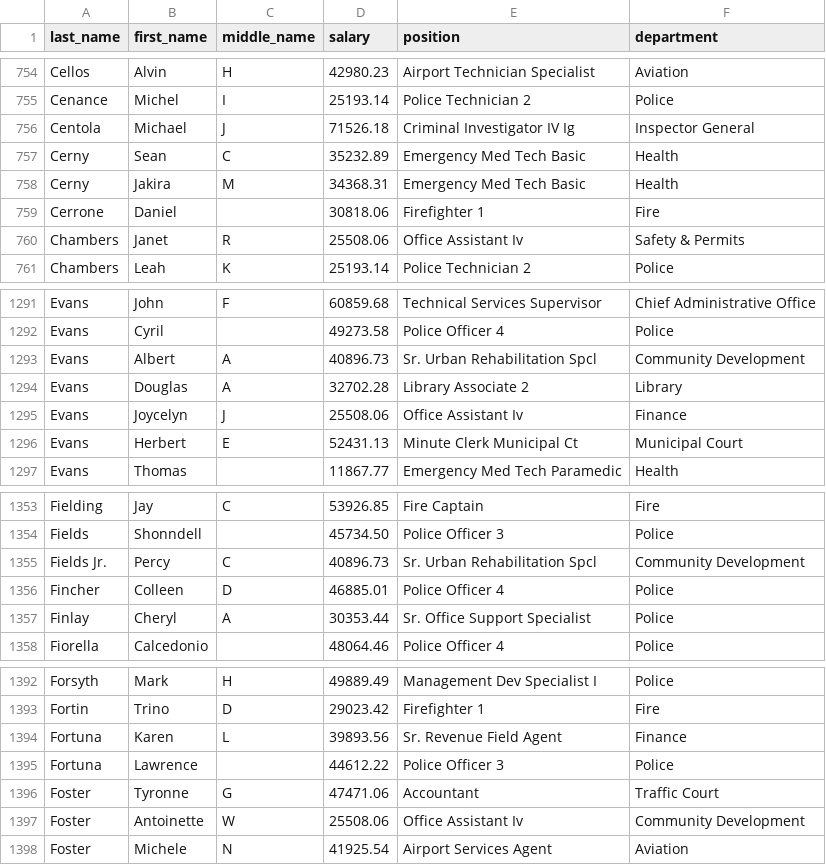
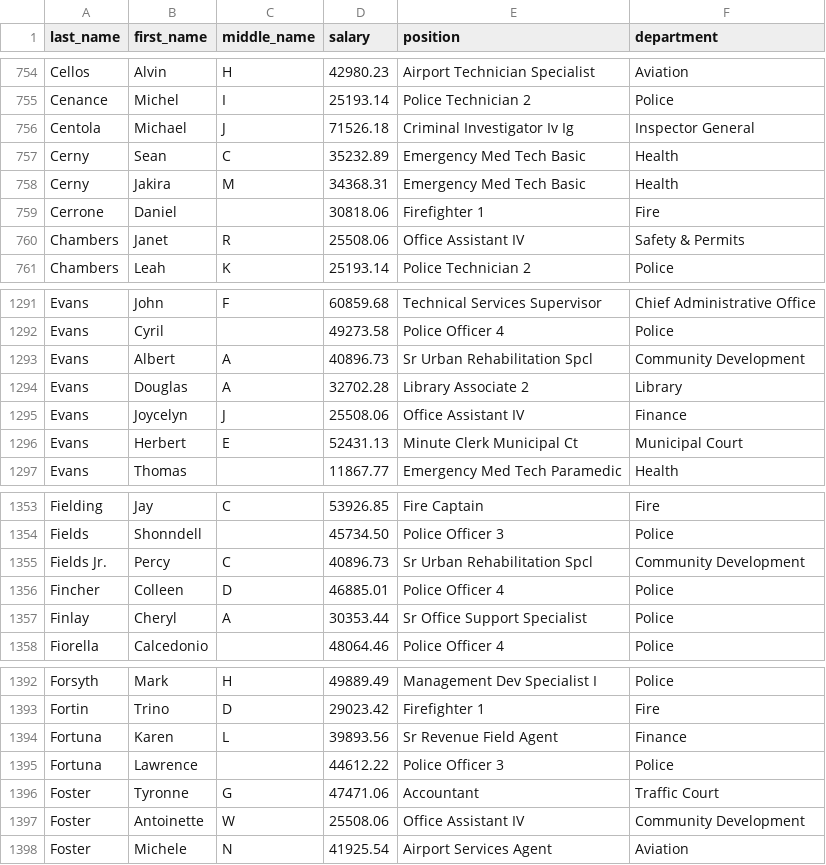
Before and after one commit to TheLens/citysalaries, a CSV file: data/export/data.csv, drawn as a sheet; only a part is shown, gaps mark what is left out; the diff covers the shown part only.

```diff
--- a/data/export/data.csv
+++ b/data/export/data.csv
@@ -755,3 +755,3 @@ Cellos,Alvin,H,42980.23,Airport Technician Specialist,Aviation
 Cenance,Michel,I,25193.14,Police Technician 2,Police
-Centola,Michael,J,71526.18,Criminal Investigator IV Ig,Inspector General
+Centola,Michael,J,71526.18,Criminal Investigator Iv Ig,Inspector General
 Cerny,Sean,C,35232.89,Emergency Med Tech Basic,Health
@@ -759,3 +759,3 @@ Cerny,Jakira,M,34368.31,Emergency Med Tech Basic,Health
 Cerrone,Daniel,,30818.06,Firefighter 1,Fire
-Chambers,Janet,R,25508.06,Office Assistant Iv,Safety & Permits
+Chambers,Janet,R,25508.06,Office Assistant IV,Safety & Permits
 Chambers,Leah,K,25193.14,Police Technician 2,Police
@@ -1292,5 +1292,5 @@ Evans,John,F,60859.68,Technical Services Supervisor,Chief Administrative Office
 Evans,Cyril,,49273.58,Police Officer 4,Police
-Evans,Albert,A,40896.73,Sr. Urban Rehabilitation Spcl,Community Development
+Evans,Albert,A,40896.73,Sr Urban Rehabilitation Spcl,Community Development
 Evans,Douglas,A,32702.28,Library Associate 2,Library
-Evans,Joycelyn,J,25508.06,Office Assistant Iv,Finance
+Evans,Joycelyn,J,25508.06,Office Assistant IV,Finance
 Evans,Herbert,E,52431.13,Minute Clerk Municipal Ct,Municipal Court
@@ -1354,5 +1354,5 @@ Fielding,Jay,C,53926.85,Fire Captain,Fire
 Fields,Shonndell,,45734.50,Police Officer 3,Police
-Fields Jr.,Percy,C,40896.73,Sr. Urban Rehabilitation Spcl,Community Development
+Fields Jr.,Percy,C,40896.73,Sr Urban Rehabilitation Spcl,Community Development
 Fincher,Colleen,D,46885.01,Police Officer 4,Police
-Finlay,Cheryl,A,30353.44,Sr. Office Support Specialist,Police
+Finlay,Cheryl,A,30353.44,Sr Office Support Specialist,Police
 Fiorella,Calcedonio,,48064.46,Police Officer 4,Police
@@ -1393,6 +1393,6 @@ Forsyth,Mark,H,49889.49,Management Dev Specialist I,Police
 Fortin,Trino,D,29023.42,Firefighter 1,Fire
-Fortuna,Karen,L,39893.56,Sr. Revenue Field Agent,Finance
+Fortuna,Karen,L,39893.56,Sr Revenue Field Agent,Finance
 Fortuna,Lawrence,,44612.22,Police Officer 3,Police
 Foster,Tyronne,G,47471.06,Accountant,Traffic Court
-Foster,Antoinette,W,25508.06,Office Assistant Iv,Community Development
+Foster,Antoinette,W,25508.06,Office Assistant IV,Community Development
 Foster,Michele,N,41925.54,Airport Services Agent,Aviation
```
Also changed, not shown: 1 moved row and 162 edited cells elsewhere in this file, 3 other files.
